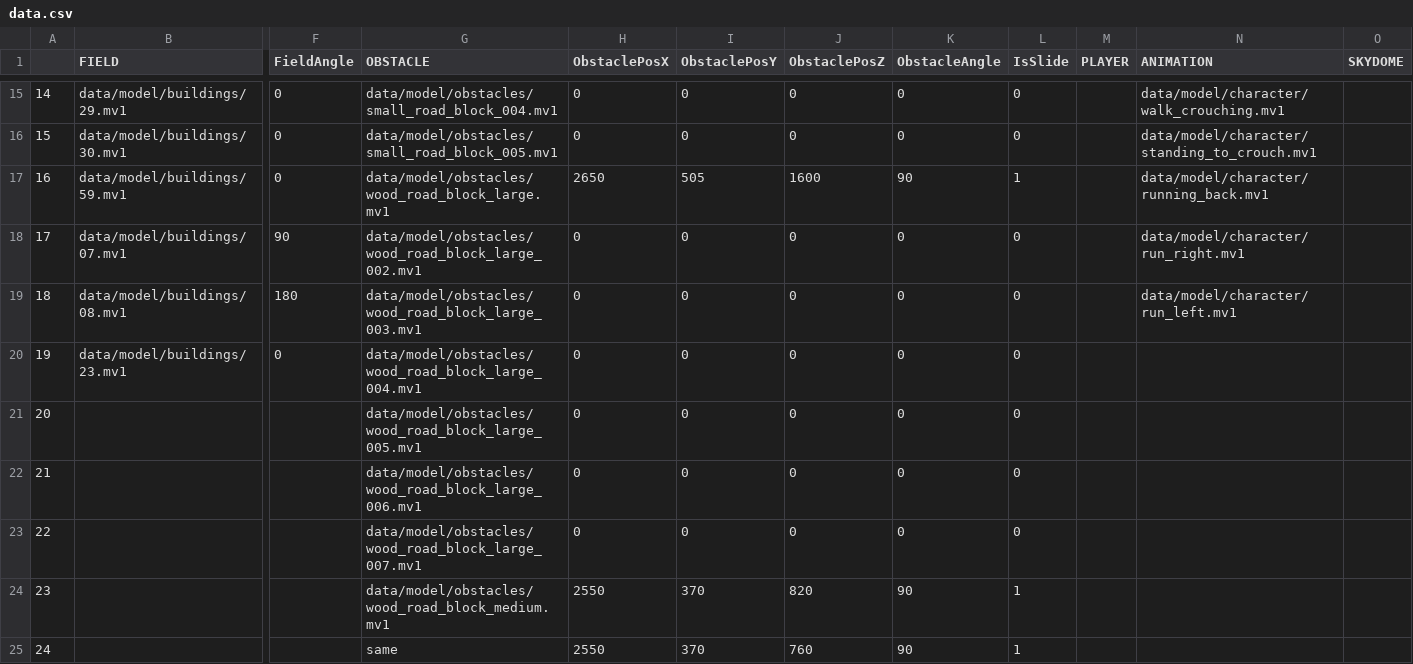
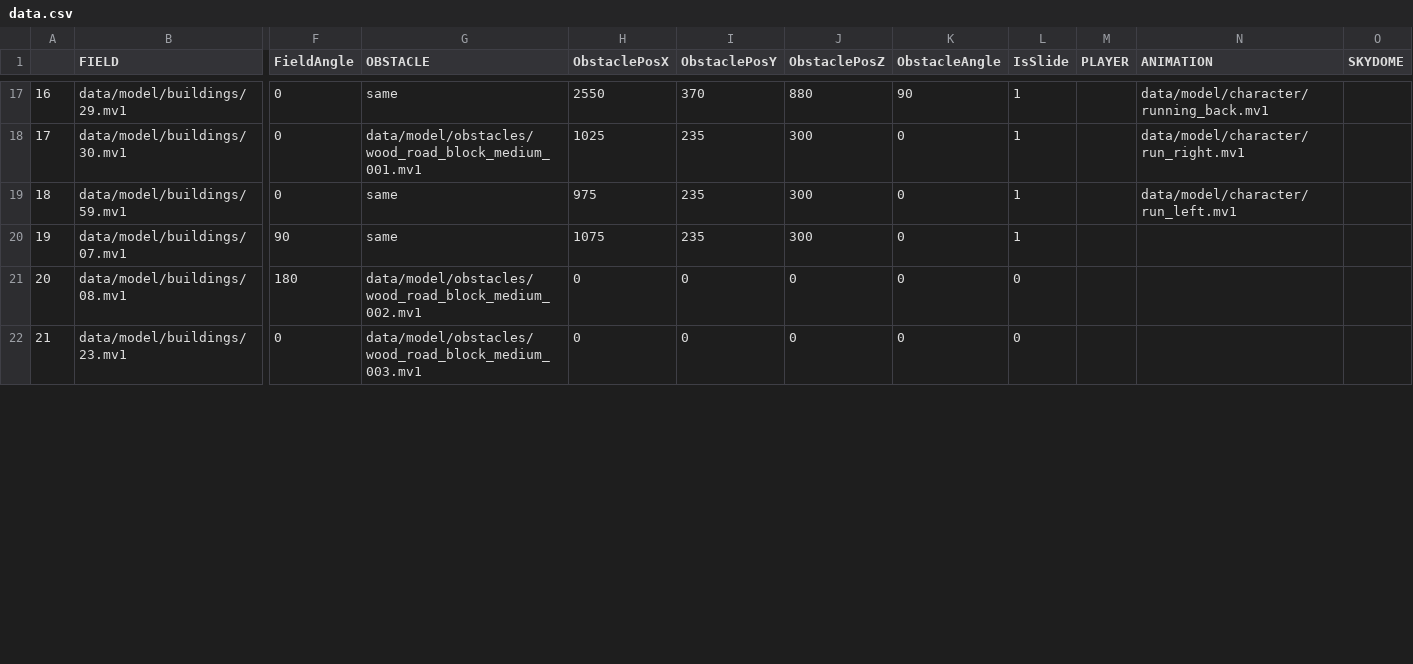
Before and after one commit to NatsukiYoshioka/3DParkourAction, a CSV file: GameFile/data/file/data.csv, drawn as a sheet; only a part is shown, gaps mark what is left out; removed rows and columns are numbered as before the commit, all else as after; rows hold the shown columns only; the diff covers the shown part only; the diff names each change by its address in the sheet, - before the commit and + after, or states it on an @@ line.

```diff
--- a/GameFile/data/file/data.csv
+++ b/GameFile/data/file/data.csv
@@ column A renumbered between rows 11 and 27 @@
-G17 (OBSTACLE): data/model/obstacles/small_road_block_004.mv1
+G17 (OBSTACLE): same
-H17 (ObstaclePosX): 0
+H17 (ObstaclePosX): 2550
-I17 (ObstaclePosY): 0
+I17 (ObstaclePosY): 370
-J17 (ObstaclePosZ): 0
+J17 (ObstaclePosZ): 880
-K17 (ObstacleAngle): 0
+K17 (ObstacleAngle): 90
-L17:L18 (IsSlide): 0
+L17:L18 (IsSlide): 1
-N17 (ANIMATION): data/model/character/walk_crouching.mv1
+N17 (ANIMATION): data/model/character/running_back.mv1
-G18 (OBSTACLE): data/model/obstacles/small_road_block_005.mv1
+G18 (OBSTACLE): data/model/obstacles/wood_road_block_medium_001.mv1
-H18 (ObstaclePosX): 0
+H18 (ObstaclePosX): 1025
-I18 (ObstaclePosY): 0
+I18 (ObstaclePosY): 235
-J18 (ObstaclePosZ): 0
+J18 (ObstaclePosZ): 300
-N18 (ANIMATION): data/model/character/standing_to_crouch.mv1
+N18 (ANIMATION): data/model/character/run_right.mv1
-G19 (OBSTACLE): data/model/obstacles/wood_road_block_large.mv1
+G19 (OBSTACLE): same
-H19 (ObstaclePosX): 2650
+H19 (ObstaclePosX): 975
-I19 (ObstaclePosY): 505
+I19 (ObstaclePosY): 235
-J19 (ObstaclePosZ): 1600
+J19 (ObstaclePosZ): 300
-K19 (ObstacleAngle): 90
+K19 (ObstacleAngle): 0
-N19 (ANIMATION): data/model/character/running_back.mv1
+N19 (ANIMATION): data/model/character/run_left.mv1
-G20 (OBSTACLE): data/model/obstacles/wood_road_block_large_002.mv1
+G20 (OBSTACLE): same
-H20 (ObstaclePosX): 0
+H20 (ObstaclePosX): 1075
-I20 (ObstaclePosY): 0
+I20 (ObstaclePosY): 235
-J20 (ObstaclePosZ): 0
+J20 (ObstaclePosZ): 300
-L20 (IsSlide): 0
+L20 (IsSlide): 1
-N20 (ANIMATION): data/model/character/run_right.mv1
+N20 (ANIMATION): (empty)
-G21 (OBSTACLE): data/model/obstacles/wood_road_block_large_003.mv1
+G21 (OBSTACLE): data/model/obstacles/wood_road_block_medium_002.mv1
-N21 (ANIMATION): data/model/character/run_left.mv1
+N21 (ANIMATION): (empty)
-G22 (OBSTACLE): data/model/obstacles/wood_road_block_large_004.mv1
+G22 (OBSTACLE): data/model/obstacles/wood_road_block_medium_003.mv1
-row 21: 20 |  |  | data/model/obstacles/wood_road_block_large_005.mv1 | 0 | 0 | 0 | 0 | 0
-row 22: 21 |  |  | data/model/obstacles/wood_road_block_large_006.mv1 | 0 | 0 | 0 | 0 | 0
-row 23: 22 |  |  | data/model/obstacles/wood_road_block_large_007.mv1 | 0 | 0 | 0 | 0 | 0
-row 24: 23 |  |  | data/model/obstacles/wood_road_block_medium.mv1 | 2550 | 370 | 820 | 90 | 1
-row 25: 24 |  |  | same | 2550 | 370 | 760 | 90 | 1
```
Also changed, not shown: 12 added rows, 6 removed rows and 46 edited cells elsewhere in this file, 38 other files.
